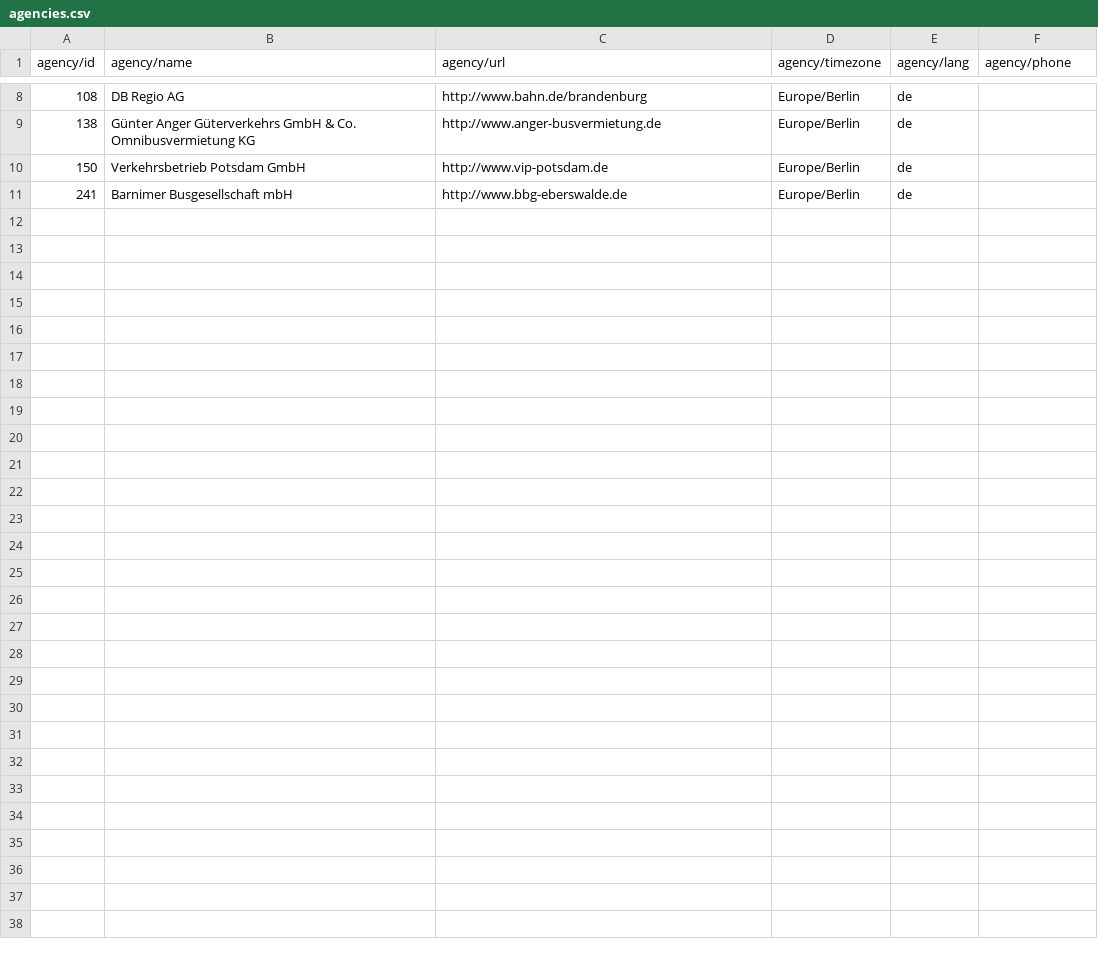
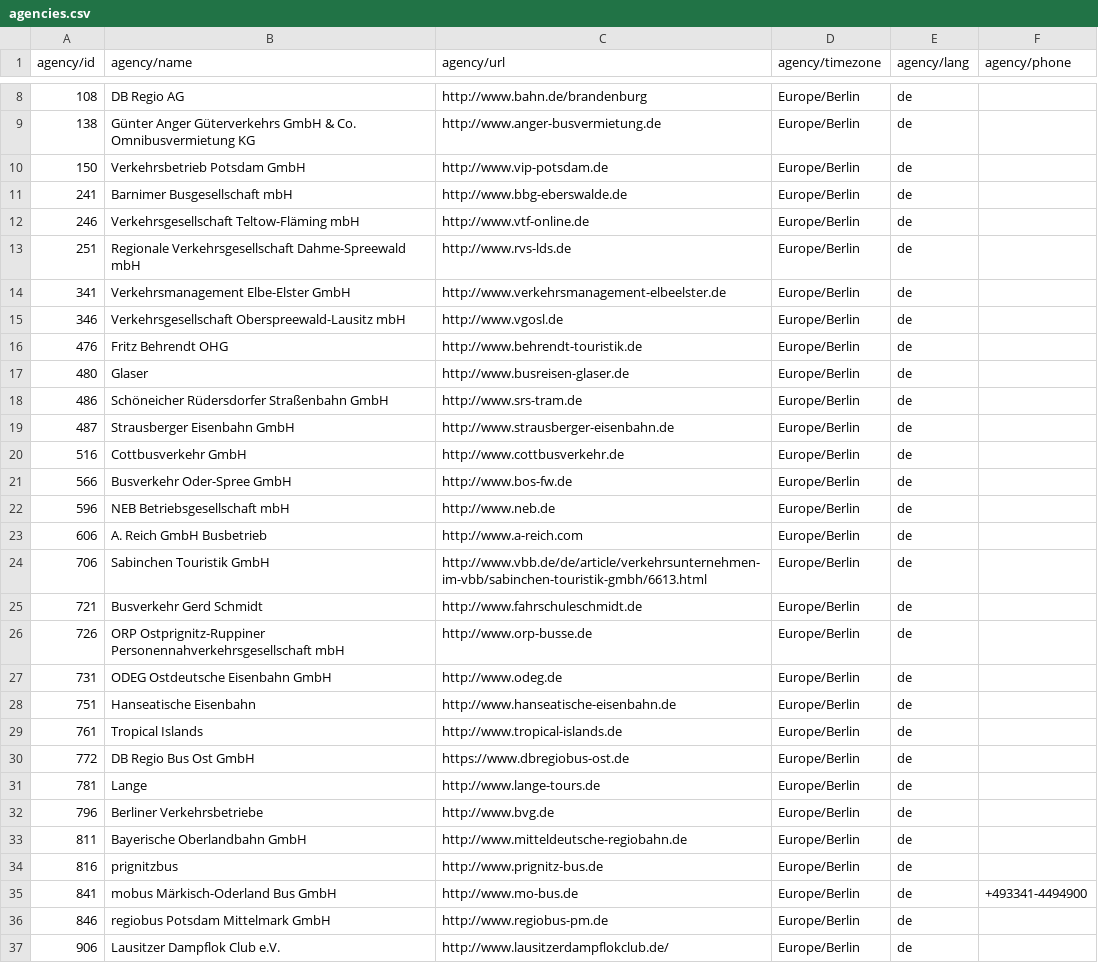
Before and after one commit to replikativ/mesalog, a CSV file: resources/agencies.csv, drawn as a sheet; only a part is shown, gaps mark what is left out.

```diff
--- a/resources/agencies.csv
+++ b/resources/agencies.csv
@@ -11 +11,27 @@ agency/id,agency/name,agency/url,agency/timezone,agency/lang,agency/phone
 241,Barnimer Busgesellschaft mbH,http://www.bbg-eberswalde.de,Europe/Berlin,de,
+246,Verkehrsgesellschaft Teltow-Fläming mbH,http://www.vtf-online.de,Europe/Berlin,de,
+251,Regionale Verkehrsgesellschaft Dahme-Spreewald mbH,http://www.rvs-lds.de,Europe/Berlin,de,
+341,Verkehrsmanagement Elbe-Elster GmbH,http://www.verkehrsmanagement-elbeelster.de,Europe/Berlin,de,
+346,Verkehrsgesellschaft Oberspreewald-Lausitz mbH,http://www.vgosl.de,Europe/Berlin,de,
+476,Fritz Behrendt OHG,http://www.behrendt-touristik.de,Europe/Berlin,de,
+480,Glaser,http://www.busreisen-glaser.de,Europe/Berlin,de,
+486,Schöneicher Rüdersdorfer Straßenbahn GmbH,http://www.srs-tram.de,Europe/Berlin,de,
+487,Strausberger Eisenbahn GmbH,http://www.strausberger-eisenbahn.de,Europe/Berlin,de,
+516,Cottbusverkehr GmbH,http://www.cottbusverkehr.de,Europe/Berlin,de,
+566,Busverkehr Oder-Spree GmbH,http://www.bos-fw.de,Europe/Berlin,de,
+596,NEB Betriebsgesellschaft mbH,http://www.neb.de,Europe/Berlin,de,
+606,A. Reich GmbH Busbetrieb,http://www.a-reich.com,Europe/Berlin,de,
+706,Sabinchen Touristik GmbH,http://www.vbb.de/de/article/verkehrsunternehmen-im-vbb/sabinchen-touristik-gmbh/6613.html,Europe/Berlin,de,
+721,Busverkehr Gerd Schmidt,http://www.fahrschuleschmidt.de,Europe/Berlin,de,
+726,ORP Ostprignitz-Ruppiner Personennahverkehrsgesellschaft mbH,http://www.orp-busse.de,Europe/Berlin,de,
+731,ODEG Ostdeutsche Eisenbahn GmbH,http://www.odeg.de,Europe/Berlin,de,
+751,Hanseatische Eisenbahn,http://www.hanseatische-eisenbahn.de,Europe/Berlin,de,
+761,Tropical Islands,http://www.tropical-islands.de,Europe/Berlin,de,
+772,DB Regio Bus Ost GmbH,https://www.dbregiobus-ost.de,Europe/Berlin,de,
+781,Lange,http://www.lange-tours.de,Europe/Berlin,de,
+796,Berliner Verkehrsbetriebe,http://www.bvg.de,Europe/Berlin,de,
+811,Bayerische Oberlandbahn GmbH,http://www.mitteldeutsche-regiobahn.de,Europe/Berlin,de,
+816,prignitzbus,http://www.prignitz-bus.de,Europe/Berlin,de,
+841,mobus Märkisch-Oderland Bus GmbH,http://www.mo-bus.de,Europe/Berlin,de,+493341-4494900
+846,regiobus Potsdam Mittelmark GmbH,http://www.regiobus-pm.de,Europe/Berlin,de,
+906,Lausitzer Dampflok Club e.V.,http://www.lausitzerdampflokclub.de/,Europe/Berlin,de,
```
Also changed, not shown: 3 other files.
